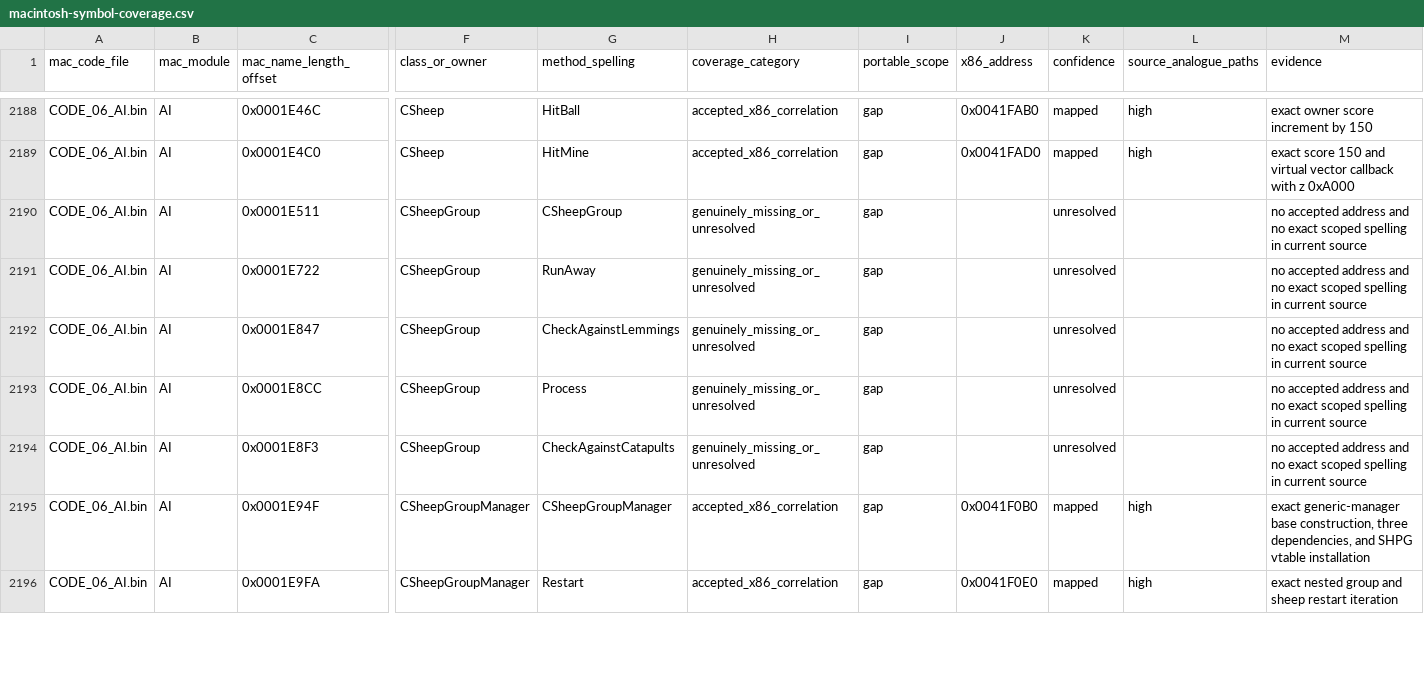
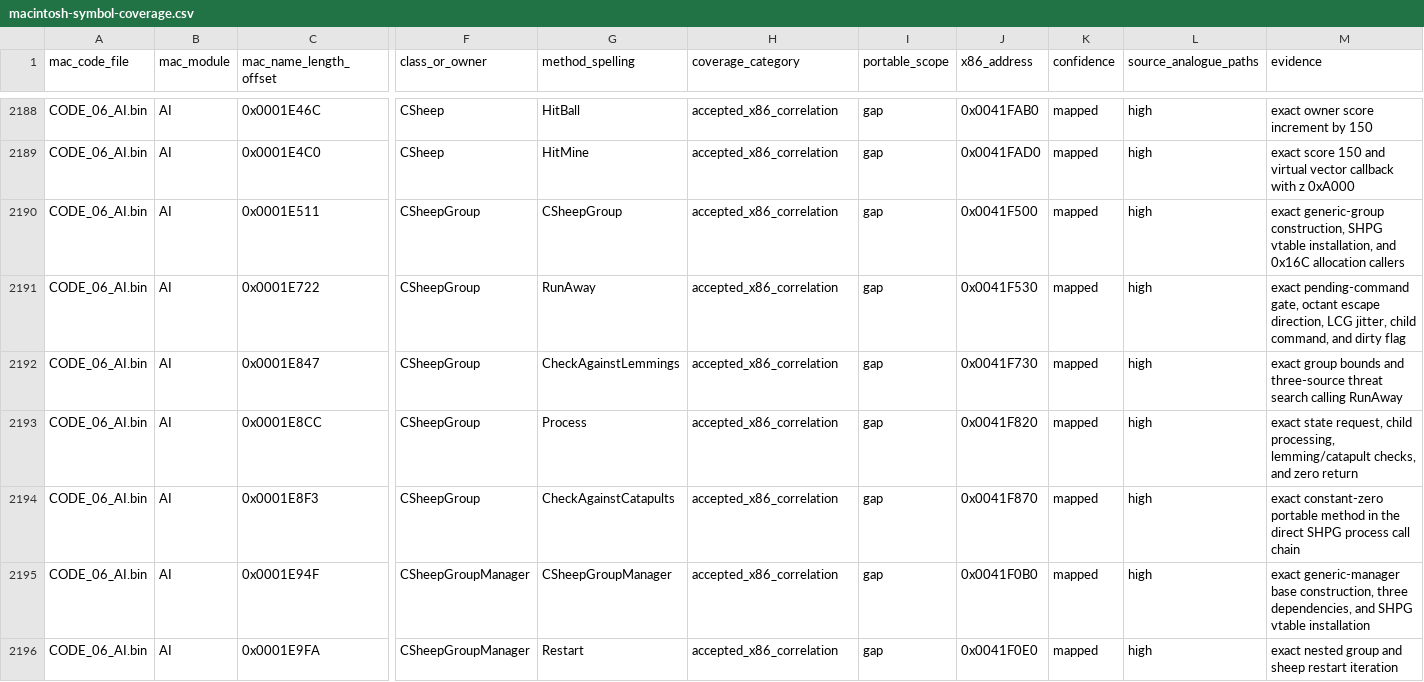
Before and after one commit to vonhoff/lemball-decomp, a CSV file: data/macintosh-symbol-coverage.csv, drawn as a sheet; only a part is shown, gaps mark what is left out; the diff names each change by its address in the sheet, - before the commit and + after, or states it on an @@ line.

```diff
--- a/data/macintosh-symbol-coverage.csv
+++ b/data/macintosh-symbol-coverage.csv
-H2190:H2194 (coverage_category): genuinely_missing_or_unresolved
+H2190:H2194 (coverage_category): accepted_x86_correlation
-J2190 (x86_address): (empty)
+J2190 (x86_address): 0x0041F500
-K2190:K2194 (confidence): unresolved
+K2190:K2194 (confidence): mapped
-L2190:L2194 (source_analogue_paths): (empty)
+L2190:L2194 (source_analogue_paths): high
-M2190 (evidence): no accepted address and no exact scoped spelling in current source
+M2190 (evidence): exact generic-group construction, SHPG vtable installation, and 0x16C allocation callers
-J2191 (x86_address): (empty)
+J2191 (x86_address): 0x0041F530
-M2191 (evidence): no accepted address and no exact scoped spelling in current source
+M2191 (evidence): exact pending-command gate, octant escape direction, LCG jitter, child command, and dirty flag
-J2192 (x86_address): (empty)
+J2192 (x86_address): 0x0041F730
-M2192 (evidence): no accepted address and no exact scoped spelling in current source
+M2192 (evidence): exact group bounds and three-source threat search calling RunAway
-J2193 (x86_address): (empty)
+J2193 (x86_address): 0x0041F820
-M2193 (evidence): no accepted address and no exact scoped spelling in current source
+M2193 (evidence): exact state request, child processing, lemming/catapult checks, and zero return
-J2194 (x86_address): (empty)
+J2194 (x86_address): 0x0041F870
-M2194 (evidence): no accepted address and no exact scoped spelling in current source
+M2194 (evidence): exact constant-zero portable method in the direct SHPG process call chain
```
Also changed, not shown: data/macintosh-correlation-integrity.csv, data/macintosh-x86-correlations.csv, 4 other files.
